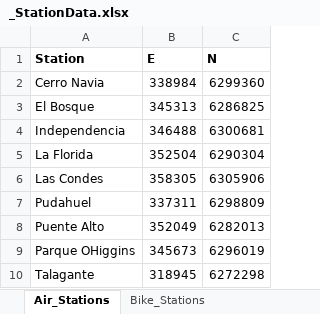
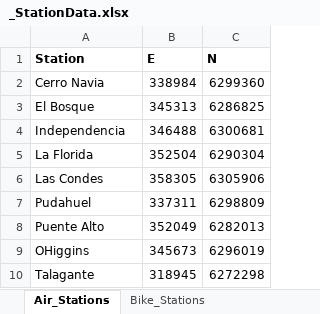
Before and after one commit to diogovalentepcs/ImpactEvaluation-PoliticalDataScience, an Excel workbook: _assets/Data/_raw/_StationData.xlsx, sheet Air_Stations, drawn as a sheet; values as stored, in another font and other column widths than the file's, no borders; the diff names each change by its address in the sheet, - before the commit and + after, or states it on an @@ line.

```diff
--- a/_assets/Data/_raw/_StationData.xlsx (sheet Air_Stations)
+++ b/_assets/Data/_raw/_StationData.xlsx (sheet Air_Stations)
-A9 (Station): Parque OHiggins
+A9 (Station): OHiggins
```
Also changed, not shown: 32 other files.
